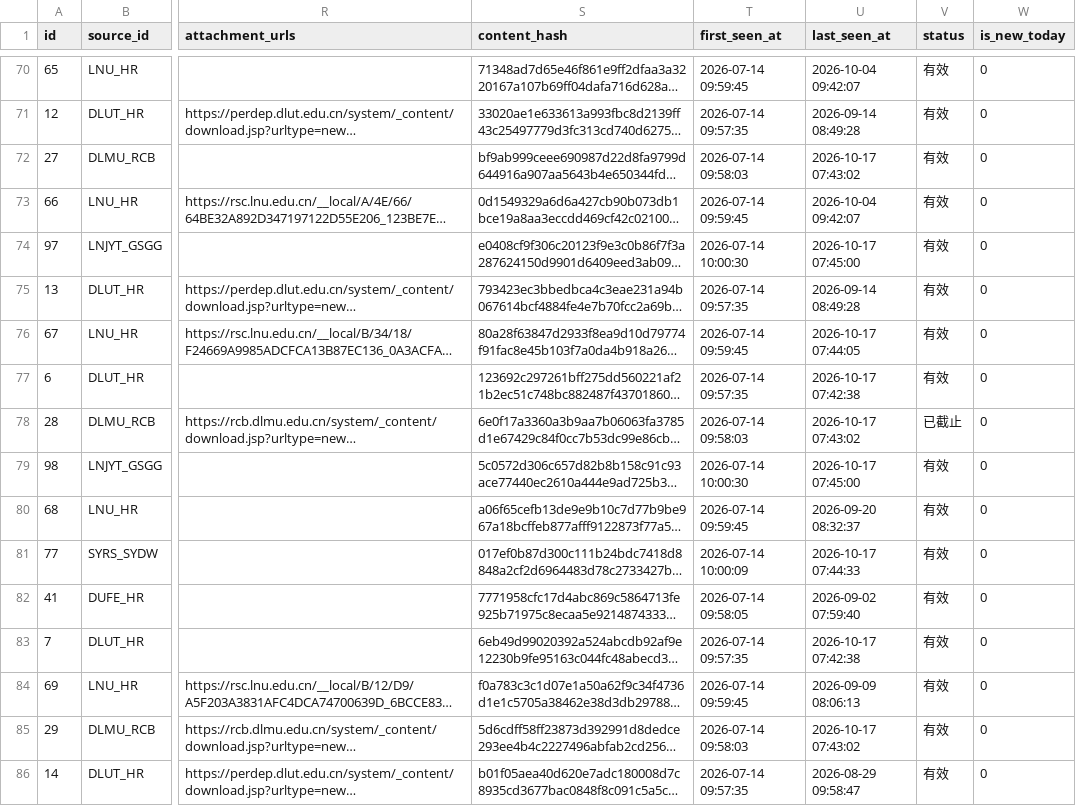
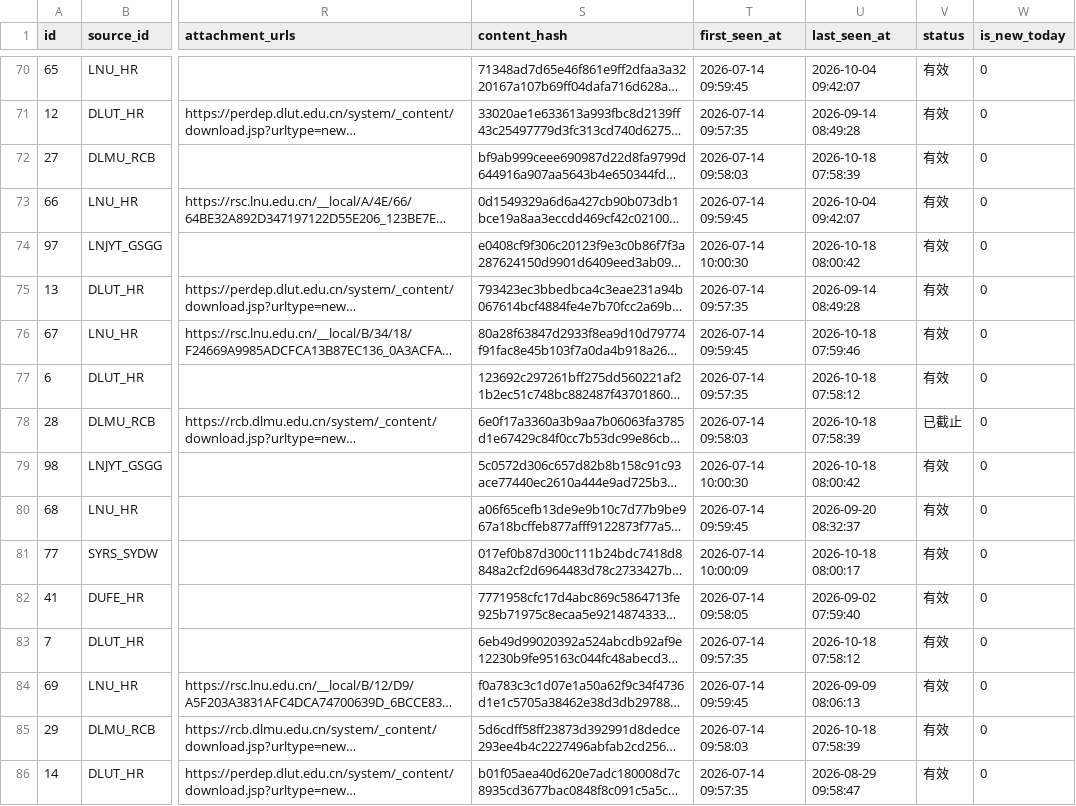
Before and after one commit to lilili-999/liaoning-uni-jobs, a CSV file: data/latest_jobs.csv, drawn as a sheet; only a part is shown, gaps mark what is left out; long unchanged cells end in …; the diff covers the shown part only; the diff names each change by its address in the sheet, - before the commit and + after, or states it on an @@ line.

```diff
--- a/data/latest_jobs.csv
+++ b/data/latest_jobs.csv
-U72 (last_seen_at): 2026-10-17 07:43:02
+U72 (last_seen_at): 2026-10-18 07:58:39
-U74 (last_seen_at): 2026-10-17 07:45:00
+U74 (last_seen_at): 2026-10-18 08:00:42
-U76 (last_seen_at): 2026-10-17 07:44:05
+U76 (last_seen_at): 2026-10-18 07:59:46
-U77 (last_seen_at): 2026-10-17 07:42:38
+U77 (last_seen_at): 2026-10-18 07:58:12
-U78 (last_seen_at): 2026-10-17 07:43:02
+U78 (last_seen_at): 2026-10-18 07:58:39
-U79 (last_seen_at): 2026-10-17 07:45:00
+U79 (last_seen_at): 2026-10-18 08:00:42
-U81 (last_seen_at): 2026-10-17 07:44:33
+U81 (last_seen_at): 2026-10-18 08:00:17
-U83 (last_seen_at): 2026-10-17 07:42:38
+U83 (last_seen_at): 2026-10-18 07:58:12
-U85 (last_seen_at): 2026-10-17 07:43:02
+U85 (last_seen_at): 2026-10-18 07:58:39
```
Also changed, not shown: 81 edited cells elsewhere in this file, 3 other files.
